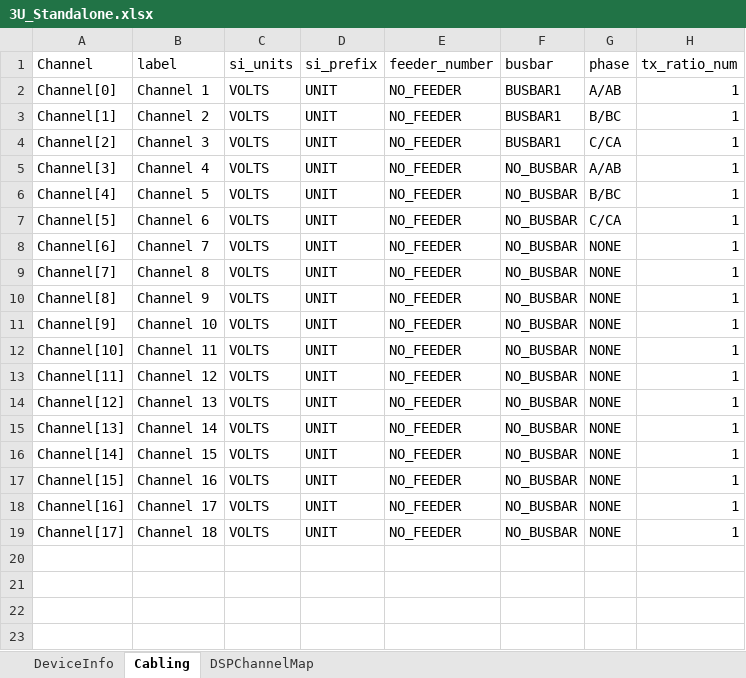
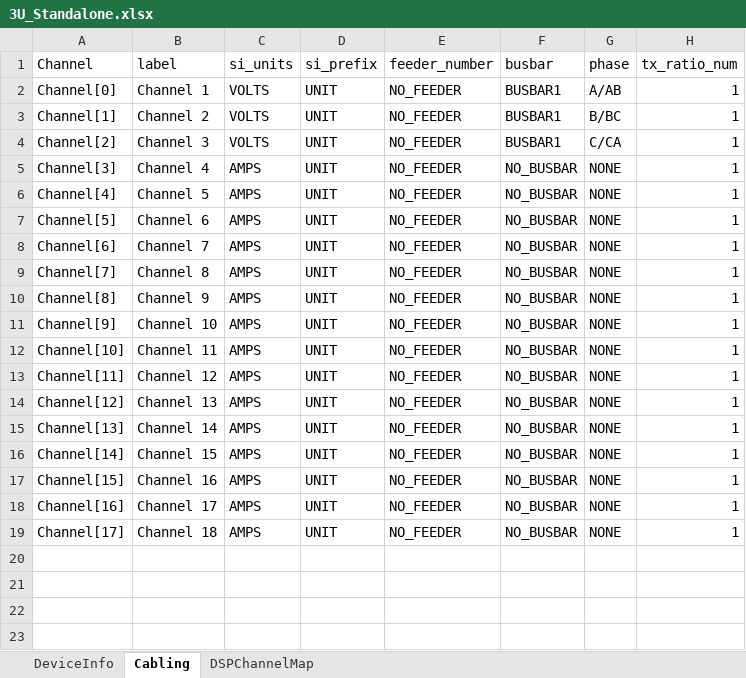
Before and after one commit to kupadhyay-qualitrol/qualitrolcorp-FwTestAutomation, an Excel workbook: AutoFirmwareUpgrade/ClassLibrary1/TestDataFiles/CablingDataSet/3U_Standalone.xlsx, sheet Cabling, drawn as a sheet; only a part is shown; values as stored, in another font and other column widths than the file's, no borders; the diff names each change by its address in the sheet, - before the commit and + after, or states it on an @@ line.

Commit message:
Methods to Check DSP Channel mapping

```diff
--- a/AutoFirmwareUpgrade/ClassLibrary1/TestDataFiles/CablingDataSet/3U_Standalone.xlsx (sheet Cabling)
+++ b/AutoFirmwareUpgrade/ClassLibrary1/TestDataFiles/CablingDataSet/3U_Standalone.xlsx (sheet Cabling)
-C5:C19 (si_units): VOLTS
+C5:C19 (si_units): AMPS
-G5 (phase): A/AB
+G5 (phase): NONE
-G6 (phase): B/BC
+G6 (phase): NONE
-G7 (phase): C/CA
+G7 (phase): NONE
```
Also changed, not shown: sheet DSPChannelMap, 4 other files.
